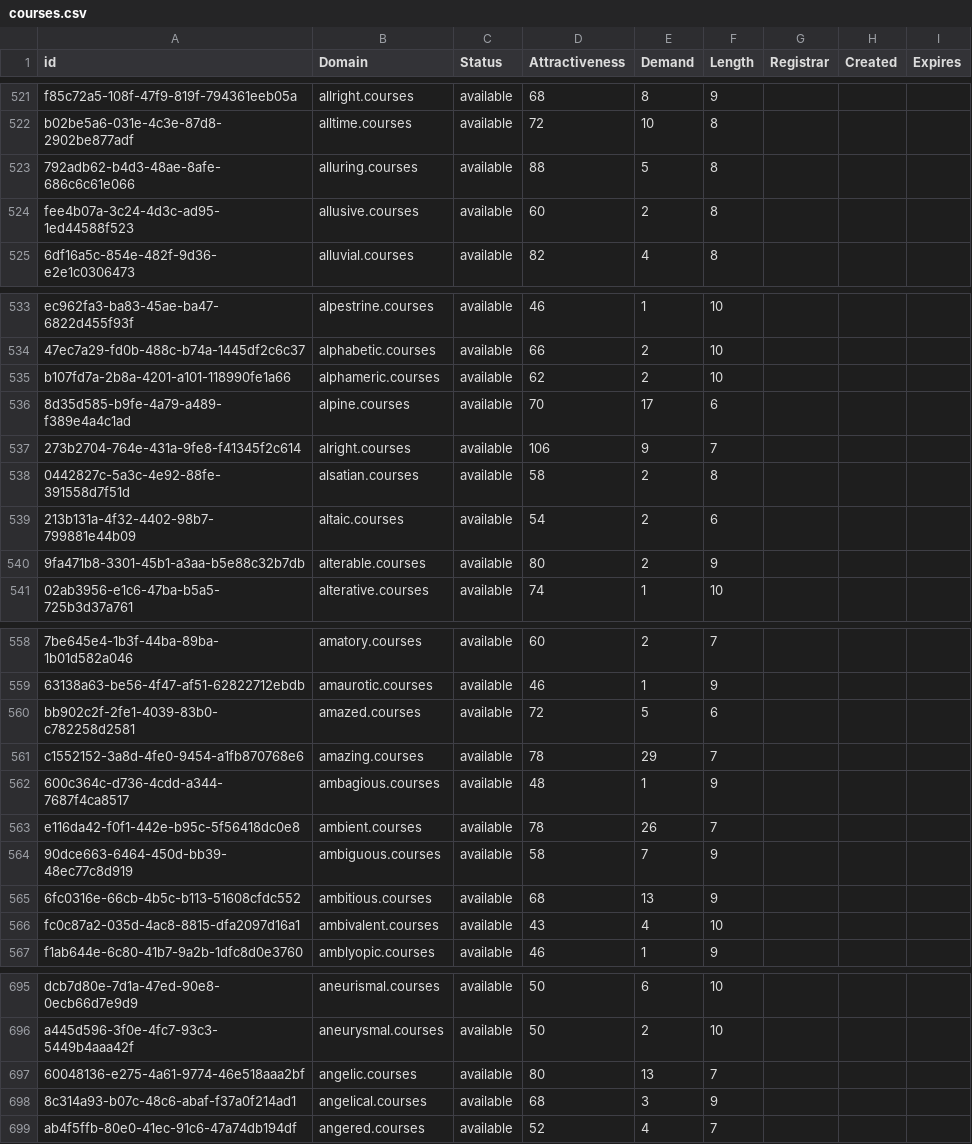
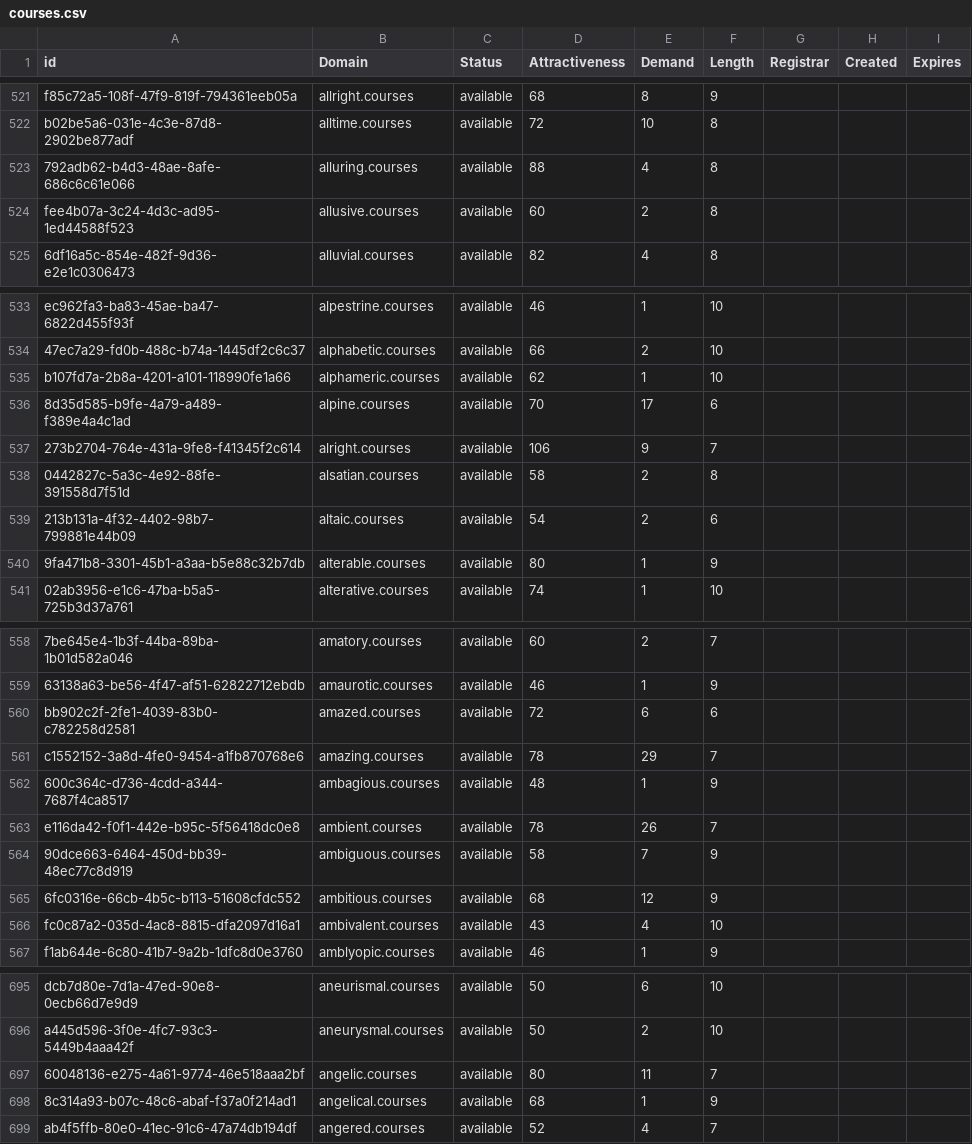
Before and after one commit to UniqueDomains/courses-oneword-domains, a CSV file: courses.csv, drawn as a sheet; only a part is shown, gaps mark what is left out; the diff covers the shown part only; the diff names each change by its address in the sheet, - before the commit and + after, or states it on an @@ line.

Commit message:
Domains update

```diff
--- a/courses.csv
+++ b/courses.csv
-E523 (Demand): 5
+E523 (Demand): 4
-E535 (Demand): 2
+E535 (Demand): 1
-E540 (Demand): 2
+E540 (Demand): 1
-E560 (Demand): 5
+E560 (Demand): 6
-E565 (Demand): 13
+E565 (Demand): 12
-E697 (Demand): 13
+E697 (Demand): 11
-E698 (Demand): 3
+E698 (Demand): 1
```
Also changed, not shown: 14 edited cells elsewhere in this file, 1 other file.
